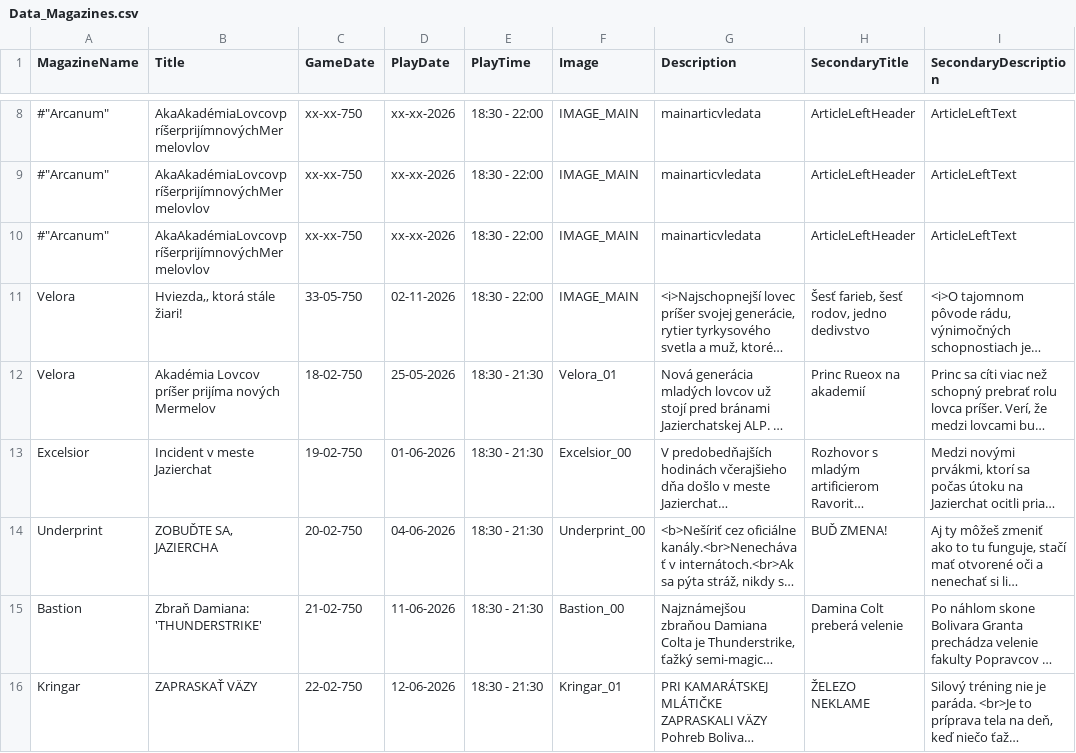
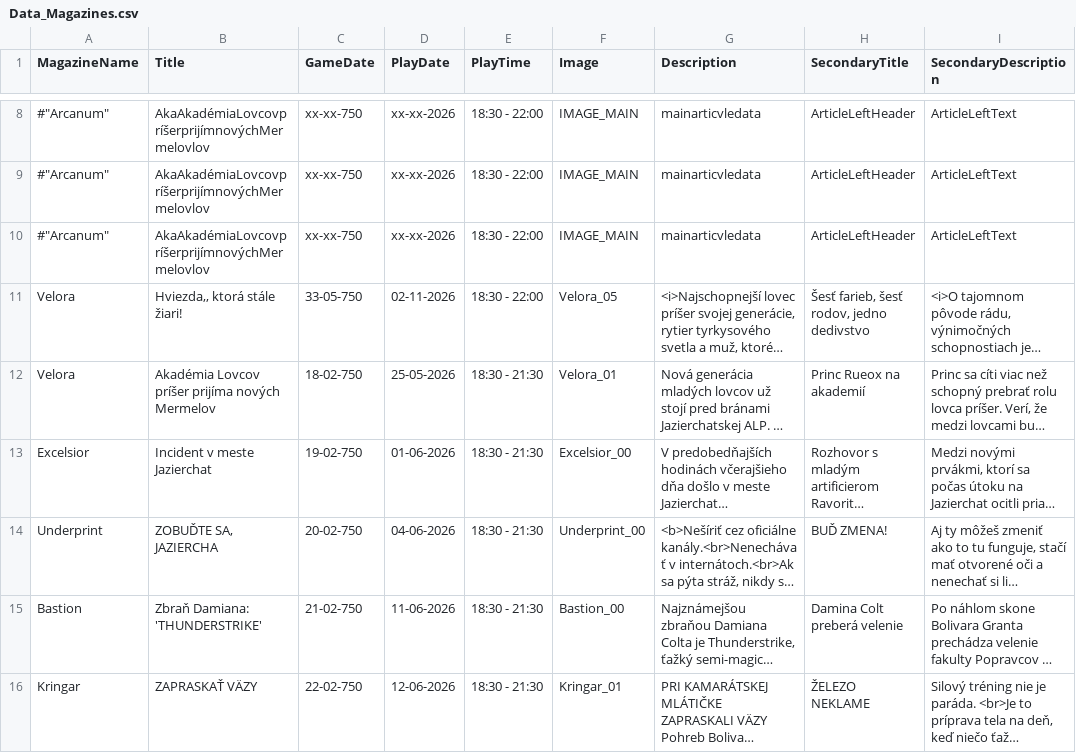
Before and after one commit to Beariar/ALP, a CSV file: Udalosti/Data_Magazines.csv, drawn as a sheet; only a part is shown, gaps mark what is left out; long unchanged cells end in …; the diff names each change by its address in the sheet, - before the commit and + after, or states it on an @@ line.

Commit message:
Update Data_Magazines.csv

```diff
--- a/Udalosti/Data_Magazines.csv
+++ b/Udalosti/Data_Magazines.csv
-F11 (Image): IMAGE_MAIN
+F11 (Image): Velora_05
```
